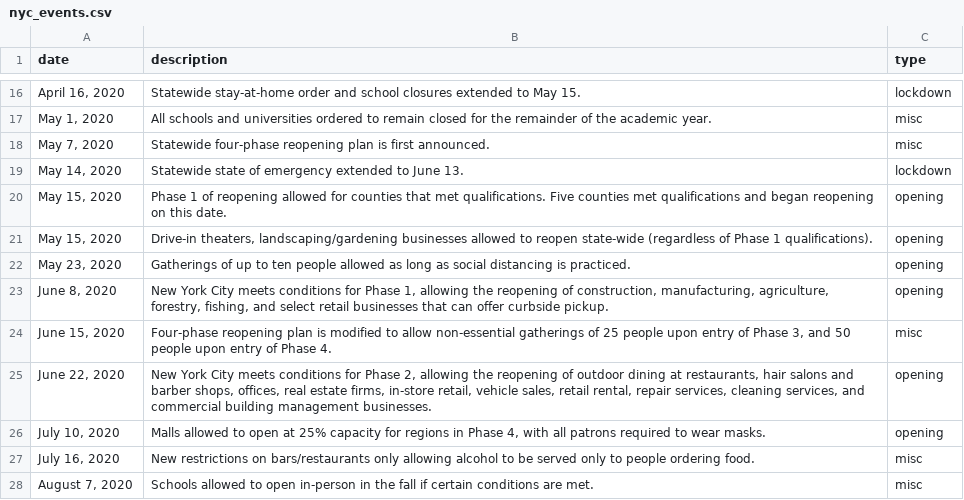
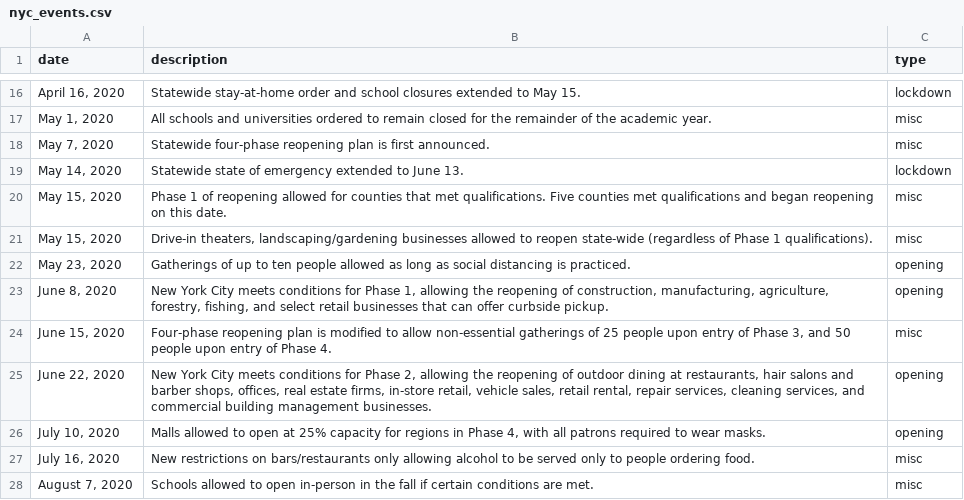
Before and after one commit to wxli0/CS889Project, a CSV file: covid_data/nyc_events.csv, drawn as a sheet; only a part is shown, gaps mark what is left out.

Commit message:
Small fix

```diff
--- a/covid_data/nyc_events.csv
+++ b/covid_data/nyc_events.csv
@@ -19,4 +19,4 @@ date,description,type
 "May 14, 2020",Statewide state of emergency extended to June 13. ,lockdown
-"May 15, 2020",Phase 1 of reopening allowed for counties that met qualifications. Five counties met qualifications and began reopening on this date. ,opening
-"May 15, 2020","Drive-in theaters, landscaping/gardening businesses allowed to reopen state-wide (regardless of Phase 1 qualifications). ",opening
+"May 15, 2020",Phase 1 of reopening allowed for counties that met qualifications. Five counties met qualifications and began reopening on this date. ,misc
+"May 15, 2020","Drive-in theaters, landscaping/gardening businesses allowed to reopen state-wide (regardless of Phase 1 qualifications). ",misc
 "May 23, 2020",Gatherings of up to ten people allowed as long as social distancing is practiced. ,opening
```
